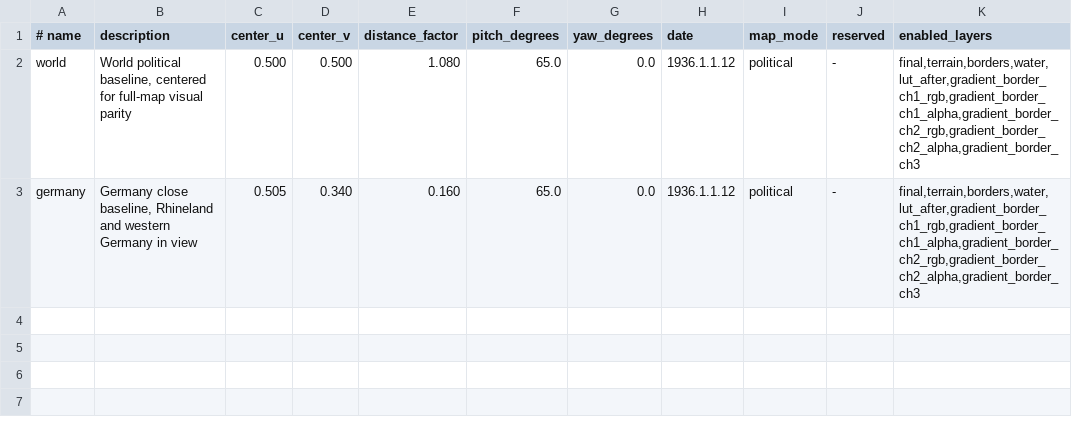
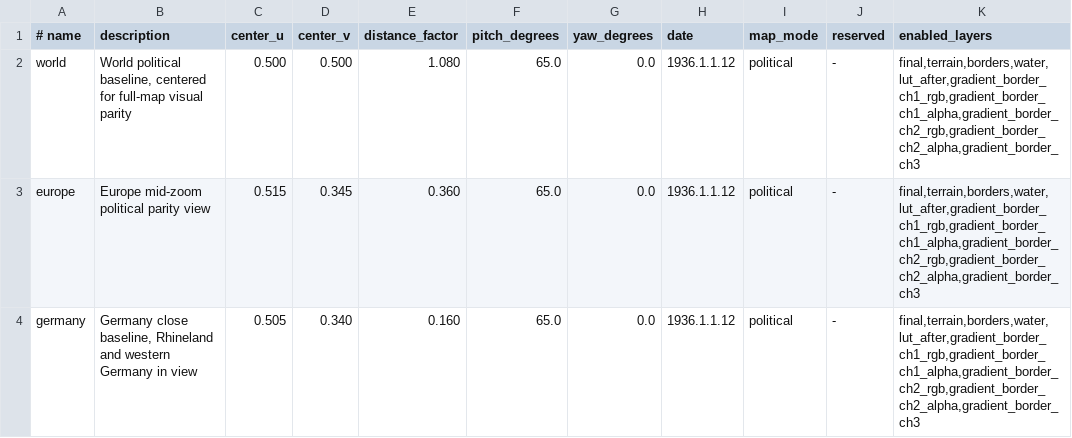
Before and after one commit to skjsbsnq/Project-Ironheart, a TSV file: crates/hoi4-app/map_parity_scenes.tsv, drawn as a sheet; the diff names each change by its address in the sheet, - before the commit and + after, or states it on an @@ line.

Commit message:
Update map parity rendering and finance labels

```diff
--- a/crates/hoi4-app/map_parity_scenes.tsv
+++ b/crates/hoi4-app/map_parity_scenes.tsv
+row 3: europe | Europe mid-zoom political parity view | 0.515 | 0.345 | 0.360 | 65.0 | 0.0 | 1936.1.1.12 | political | - | final,terrain,borders,water,lut_after,gradient_border_ch1_rgb,gradient_border_ch1_alpha,gradient_border_ch2_rgb,gradient_border_ch2_alpha,gradient_border_ch3
```
Also changed, not shown: 36 other files.
